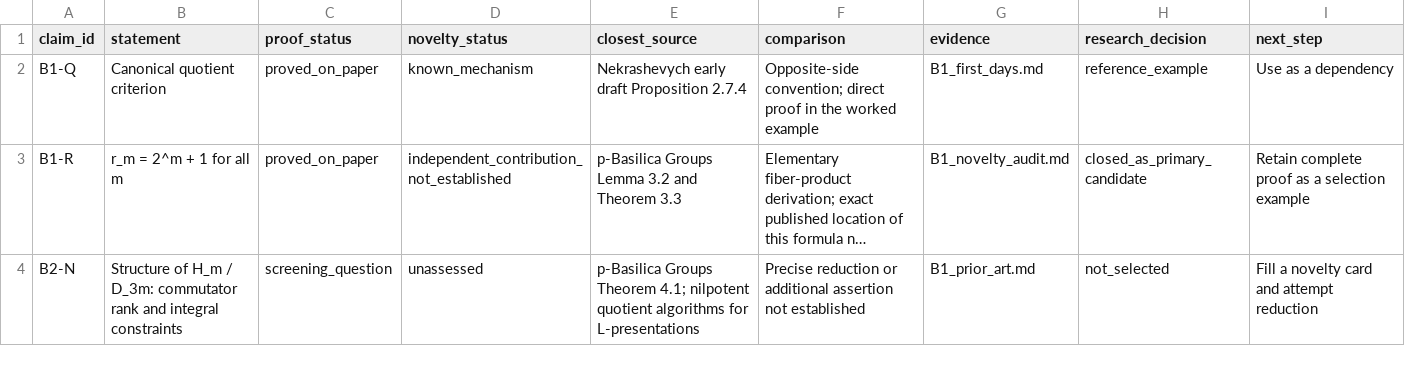
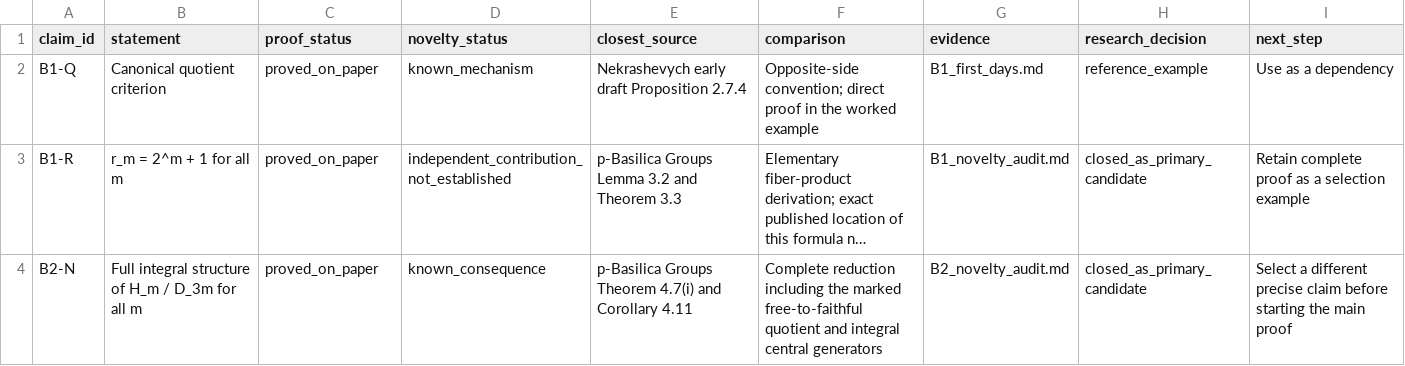
Before and after one commit to kirill-kondrashov/mlc, a CSV file: study/research/novelty_register.csv, drawn as a sheet; long unchanged cells end in …; the diff names each change by its address in the sheet, - before the commit and + after, or states it on an @@ line.

Commit message:
Resolve B2 novelty screening using known Basilica stabilizer results

```diff
--- a/study/research/novelty_register.csv
+++ b/study/research/novelty_register.csv
-B4 (statement): Structure of H_m / D_3m: commutator rank and integral constraints
+B4 (statement): Full integral structure of H_m / D_3m for all m
-C4 (proof_status): screening_question
+C4 (proof_status): proved_on_paper
-D4 (novelty_status): unassessed
+D4 (novelty_status): known_consequence
-E4 (closest_source): …Groups Theorem 4.1; nilpotent quotient algorithms for L-presentations
+E4 (closest_source): …Groups Theorem 4.7(i) and Corollary 4.11
-F4 (comparison): Precise reduction or additional assertion not established
+F4 (comparison): Complete reduction including the marked free-to-faithful quotient and integral central generators
-G4 (evidence): B1_prior_art.md
+G4 (evidence): B2_novelty_audit.md
-H4 (research_decision): not_selected
+H4 (research_decision): closed_as_primary_candidate
-I4 (next_step): Fill a novelty card and attempt reduction
+I4 (next_step): Select a different precise claim before starting the main proof
```
Also changed, not shown: 18 other files.
